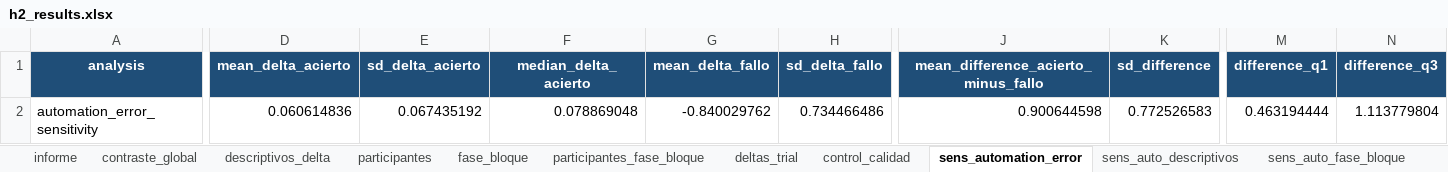
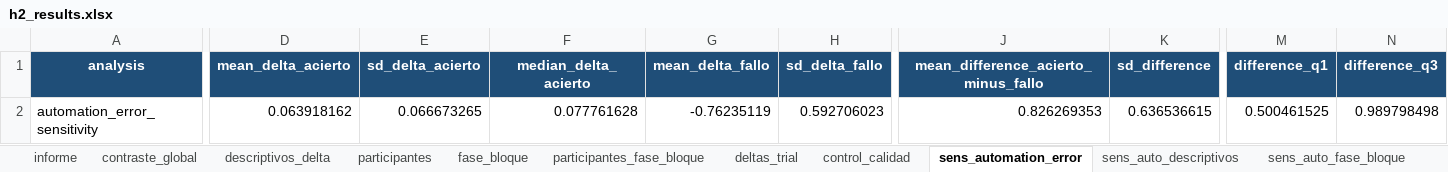
Before and after one commit to neurocienciaetsiae/Neurociencia-2026-27, an Excel workbook: ATC_EXTRACTOR/output/h2_trust_change/h2_results.xlsx, sheet sens_automation_error, drawn as a sheet; only a part is shown, gaps mark what is left out; values as stored, in another font and other column widths than the file's, no borders; the diff covers the shown part only; the diff names each change by its address in the sheet, - before the commit and + after, or states it on an @@ line.

Commit message:
H2: usa datos corregidos y trata timeouts como fallos

```diff
--- a/ATC_EXTRACTOR/output/h2_trust_change/h2_results.xlsx (sheet sens_automation_error)
+++ b/ATC_EXTRACTOR/output/h2_trust_change/h2_results.xlsx (sheet sens_automation_error)
-D2 (mean_delta_acierto): 0.060614836
+D2 (mean_delta_acierto): 0.063918162
-E2 (sd_delta_acierto): 0.067435192
+E2 (sd_delta_acierto): 0.066673265
-F2 (median_delta_acierto): 0.078869048
+F2 (median_delta_acierto): 0.077761628
-G2 (mean_delta_fallo): -0.840029762
+G2 (mean_delta_fallo): -0.76235119
-H2 (sd_delta_fallo): 0.734466486
+H2 (sd_delta_fallo): 0.592706023
-J2: 0.900644598
+J2: 0.826269353
-K2 (sd_difference): 0.772526583
+K2 (sd_difference): 0.636536615
-M2 (difference_q1): 0.463194444
+M2 (difference_q1): 0.500461525
-N2 (difference_q3): 1.113779804
+N2 (difference_q3): 0.989798498
```
Also changed, not shown: 8 edited cells elsewhere in this sheet, sheet deltas_trial, sheet fase_bloque, sheet participantes_fase_bloque, sheet contraste_global, sheet sens_auto_fase_bloque, sheet sens_auto_participantes, 5 more sheets, 6 other files.
